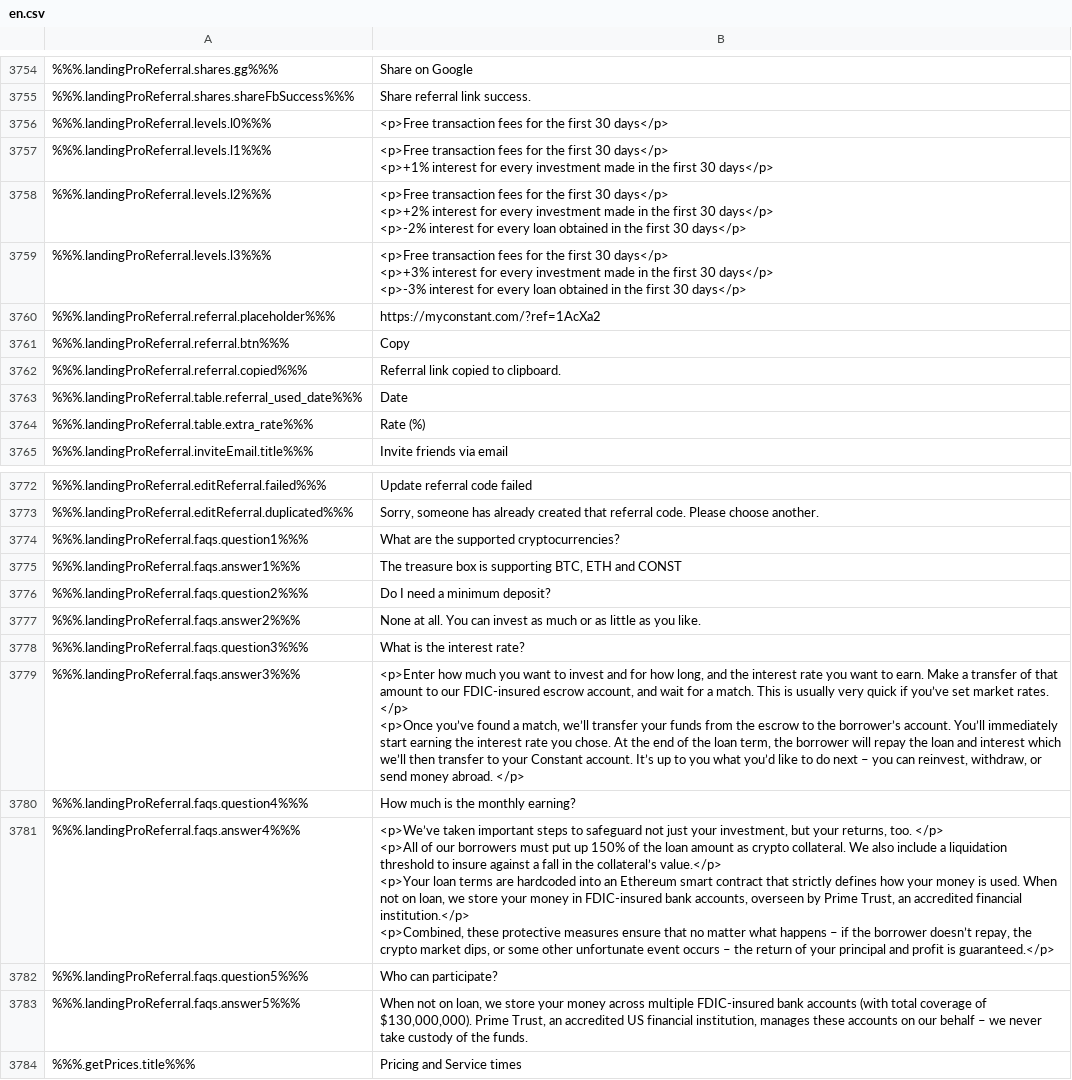
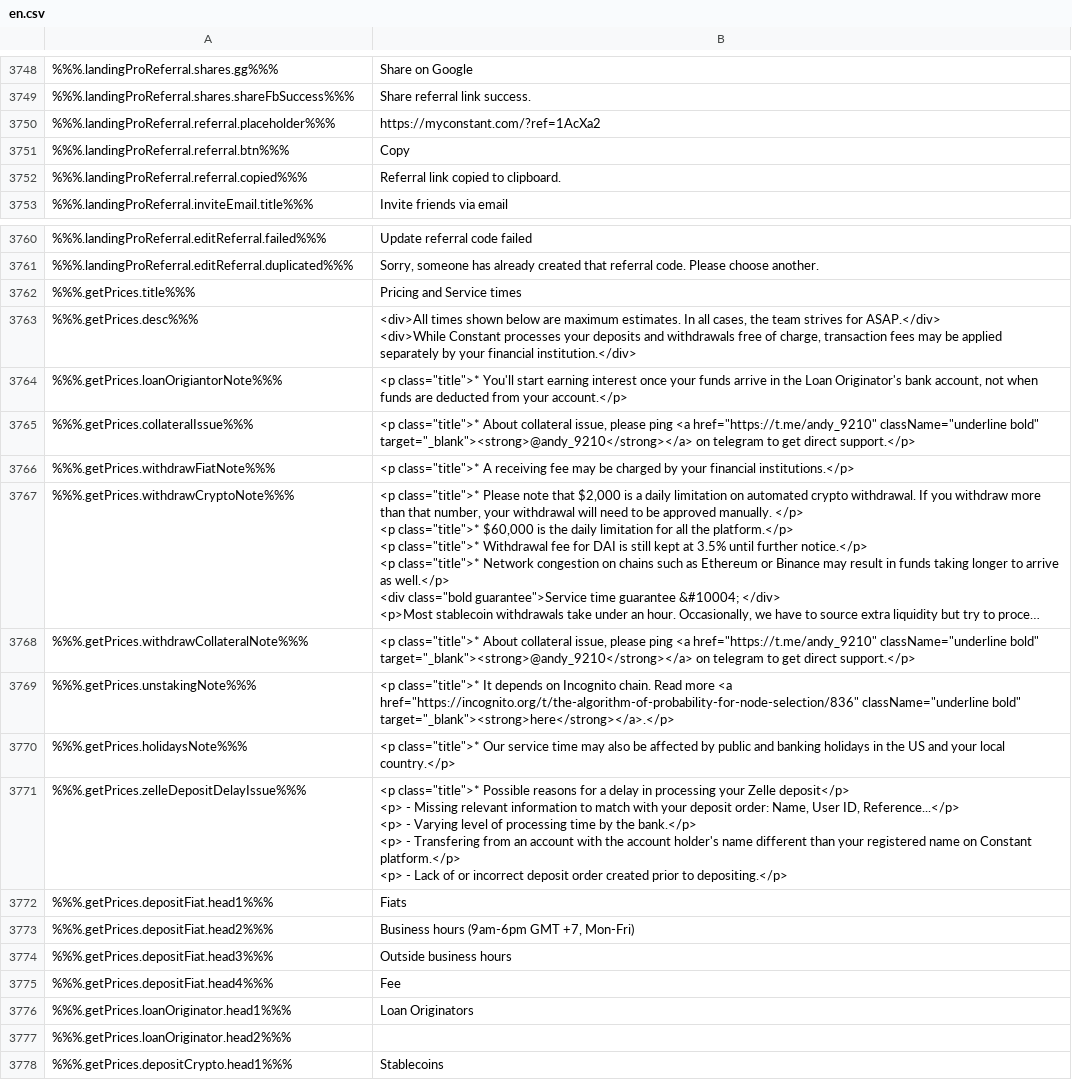
Before and after one commit to duyhtq/constant-web-i18n, a CSV file: store/en.csv, drawn as a sheet; only a part is shown, gaps mark what is left out; the shorter side is filled out with more unchanged rows; long unchanged cells end in …; removed rows and columns are numbered as before the commit, all else as after; ↵ is a line break in a cell; the diff covers the shown part only; the diff names each change by its address in the sheet, - before the commit and + after, or states it on an @@ line.

```diff
--- a/store/en.csv
+++ b/store/en.csv
-row 3756: %%%.landingProReferral.levels.l0%%% | <p>Free transaction fees for the first 30 days</p>
-row 3757: %%%.landingProReferral.levels.l1%%% | <p>Free transaction fees for the first 30 days</p> ↵ <p>+1% interest for every investment made in the first 30 days</p>
-row 3758: %%%.landingProReferral.levels.l2%%% | <p>Free transaction fees for the first 30 days</p> ↵ <p>+2% interest for every investment made in the first 30 days</p> ↵ <p>-2% interest for every loan obtained in the first 30 days</p>
-row 3759: %%%.landingProReferral.levels.l3%%% | <p>Free transaction fees for the first 30 days</p> ↵ <p>+3% interest for every investment made in the first 30 days</p> ↵ <p>-3% interest for every loan obtained in the first 30 days</p>
-row 3763: %%%.landingProReferral.table.referral_used_date%%% | Date
-row 3764: %%%.landingProReferral.table.extra_rate%%% | Rate (%)
-row 3774: %%%.landingProReferral.faqs.question1%%% | What are the supported cryptocurrencies?
-row 3775: %%%.landingProReferral.faqs.answer1%%% | The treasure box is supporting BTC, ETH and CONST
-row 3776: %%%.landingProReferral.faqs.question2%%% | Do I need a minimum deposit?
-row 3777: %%%.landingProReferral.faqs.answer2%%% | None at all. You can invest as much or as little as you like.
-row 3778: %%%.landingProReferral.faqs.question3%%% | What is the interest rate?
-row 3779: %%%.landingProReferral.faqs.answer3%%% | <p>Enter how much you want to invest and for how long, and the interest rate you want to earn. Make a transfer of that amount to our FDIC-insured escrow account, and wait for a match. This is usually very quick if you’ve set market rates. </p> ↵ <p>Once you’ve found a match, we’ll transfer your funds from the escrow to the borrower’s account. You’ll immediately start earning the interest rate you chose. At the end of the loan term, the borrower will repay the loan and interest which we’ll then transfer to your Constant account. It’s up to you what you’d like to do next – you can reinvest, withdraw, or send money abroad. </p>
-row 3780: %%%.landingProReferral.faqs.question4%%% | How much is the monthly earning?
-row 3781: %%%.landingProReferral.faqs.answer4%%% | <p>We’ve taken important steps to safeguard not just your investment, but your returns, too. </p> ↵ <p>All of our borrowers must put up 150% of the loan amount as crypto collateral. We also include a liquidation threshold to insure against a fall in the collateral’s value.</p> ↵ <p>Your loan terms are hardcoded into an Ethereum smart contract that strictly defines how your money is used. When not on loan, we store your money in FDIC-insured bank accounts, overseen by Prime Trust, an accredited financial institution.</p> ↵ <p>Combined, these protective measures ensure that no matter what happens – if the borrower doesn’t repay, the crypto market dips, or some other unfortunate event occurs – the return of your principal and profit is guaranteed.</p>
-row 3782: %%%.landingProReferral.faqs.question5%%% | Who can participate?
-row 3783: %%%.landingProReferral.faqs.answer5%%% | When not on loan, we store your money across multiple FDIC-insured bank accounts (with total coverage of $130,000,000). Prime Trust, an accredited US financial institution, manages these accounts on our behalf – we never take custody of the funds.
```
Also changed, not shown: 12 added rows, 14 removed rows and 16 edited cells elsewhere in this file, 2 other files.
